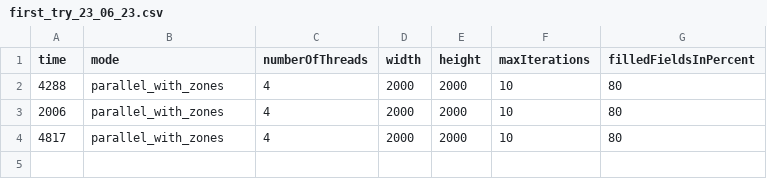
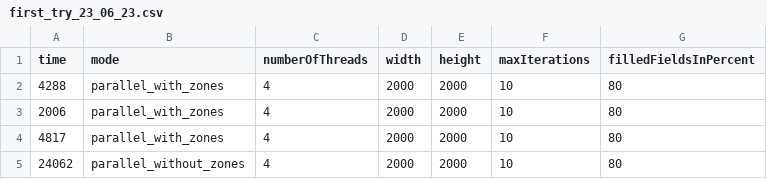
Before and after one commit to Victor-ABC/Parallel_Computation_and_Visualization_of_a_Predator_Prey_Model, a CSV file: metrics/first_try_23_06_23.csv, drawn as a sheet; the diff names each change by its address in the sheet, - before the commit and + after, or states it on an @@ line.

Commit message:
weil wir ja jetzt einfach dem executor die z.B. 20 Tasks geben und der die auf die threads aufteilt (=20 maxIterations)

```diff
--- a/metrics/first_try_23_06_23.csv
+++ b/metrics/first_try_23_06_23.csv
+row 5: 24062 | parallel_without_zones | 4 | 2000 | 2000 | 10 | 80
```
Also changed, not shown: 2 other files.
